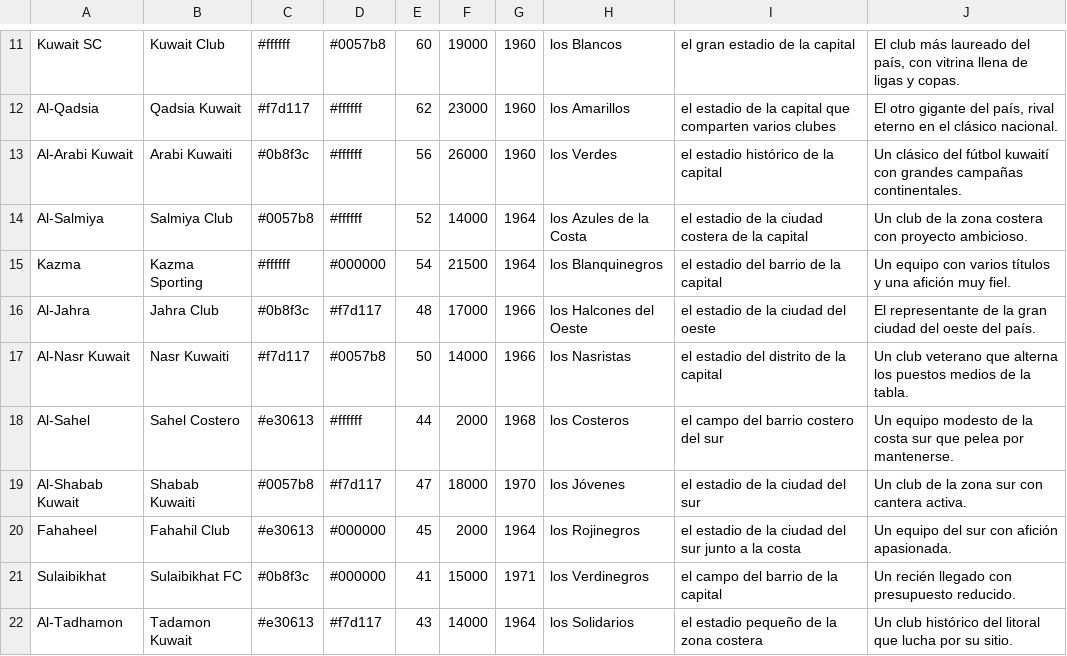
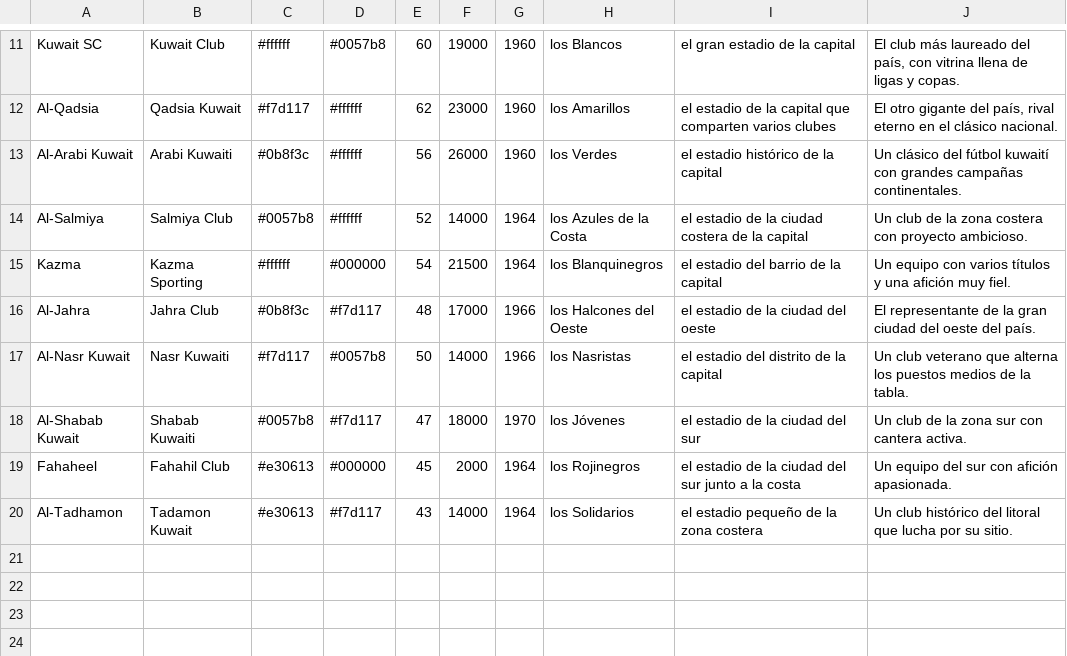
Before and after one commit to thekion11/Dinastia, a CSV file: herramientas/paises/KUW.csv, drawn as a sheet; only a part is shown, gaps mark what is left out; the diff names each change by its address in the sheet, - before the commit and + after, or states it on an @@ line.

```diff
--- a/herramientas/paises/KUW.csv
+++ b/herramientas/paises/KUW.csv
-row 18: Al-Sahel | Sahel Costero | #e30613 | #ffffff | 44 | 2000 | 1968 | los Costeros | el campo del barrio costero del sur | Un equipo modesto de la costa sur que pelea por mantenerse.
-row 21: Sulaibikhat | Sulaibikhat FC | #0b8f3c | #000000 | 41 | 15000 | 1971 | los Verdinegros | el campo del barrio de la capital | Un recién llegado con presupuesto reducido.
```
Also changed, not shown: herramientas/paises/AND.csv, herramientas/paises/BFA.csv, 22 other files.
